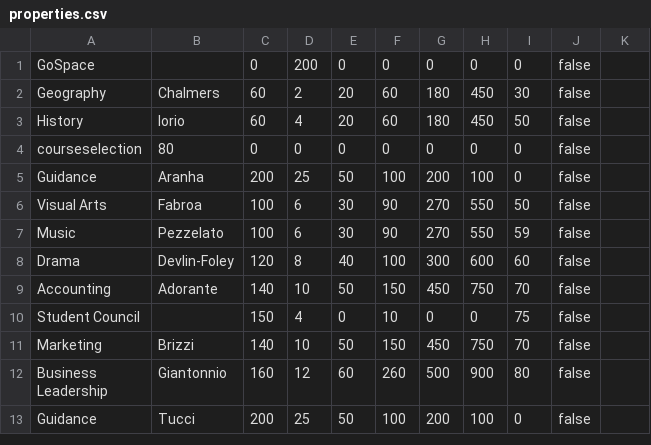
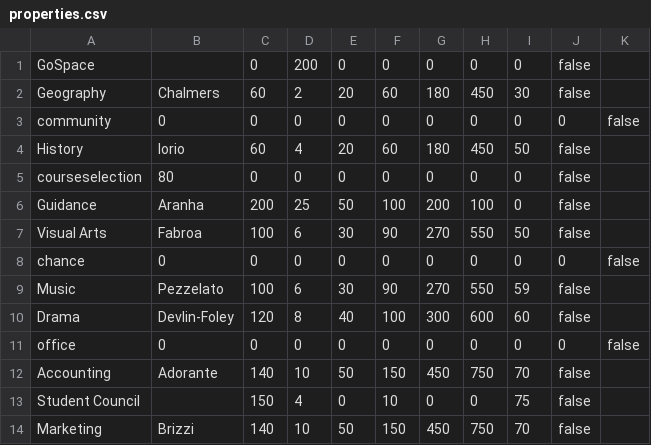
Before and after one commit to aeveryt/stamonopoly, a CSV file: properties.csv, drawn as a sheet; only a part is shown; the shorter side is filled out with more unchanged rows; the diff covers the shown part only.

```diff
--- a/properties.csv
+++ b/properties.csv
@@ -2,2 +2,3 @@ GoSpace, ,0,200,0,0,0,0,0,false
 Geography,Chalmers,60,2,20,60,180,450,30,false
+community,0,0,0,0,0,0,0,0,0,false
 History,Iorio,60,4,20,60,180,450,50,false
@@ -6,4 +7,6 @@ Guidance,Aranha,200,25,50,100,200,100,0,false
 Visual Arts,Fabroa,100,6,30,90,270,550,50,false
+chance,0,0,0,0,0,0,0,0,0,false
 Music,Pezzelato,100,6,30,90,270,550,59,false
 Drama,Devlin-Foley,120,8,40,100,300,600,60,false
+office,0,0,0,0,0,0,0,0,0,false
 Accounting,Adorante,140,10,50,150,450,750,70,false
```
Also changed, not shown: 6 added rows and 1 moved row elsewhere in this file.
